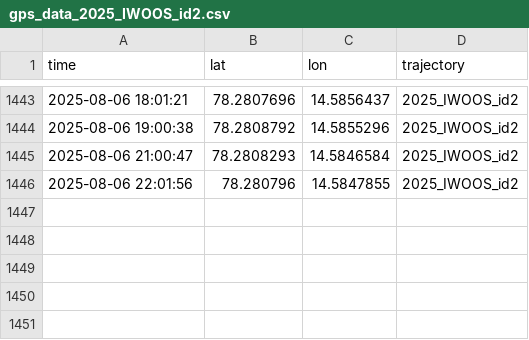
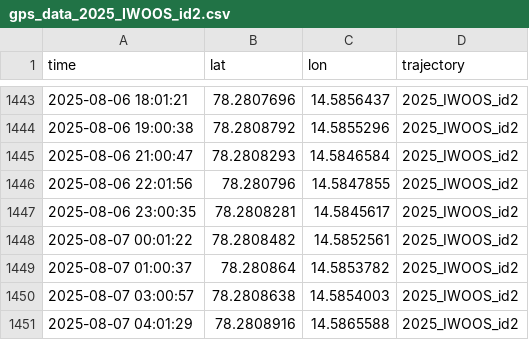
Before and after one commit to jerabaul29/2025_IWOOS_id2_data, a CSV file: gps_data_2025_IWOOS_id2.csv, drawn as a sheet; only a part is shown, gaps mark what is left out; the diff names each change by its address in the sheet, - before the commit and + after, or states it on an @@ line.

Commit message:
Push data

```diff
--- a/gps_data_2025_IWOOS_id2.csv
+++ b/gps_data_2025_IWOOS_id2.csv
+row 1447: 2025-08-06 23:00:35 | 78.2808281 | 14.5845617 | 2025_IWOOS_id2
+row 1448: 2025-08-07 00:01:22 | 78.2808482 | 14.5852561 | 2025_IWOOS_id2
+row 1449: 2025-08-07 01:00:37 | 78.280864 | 14.5853782 | 2025_IWOOS_id2
+row 1450: 2025-08-07 03:00:57 | 78.2808638 | 14.5854003 | 2025_IWOOS_id2
+row 1451: 2025-08-07 04:01:29 | 78.2808916 | 14.5865588 | 2025_IWOOS_id2
```
